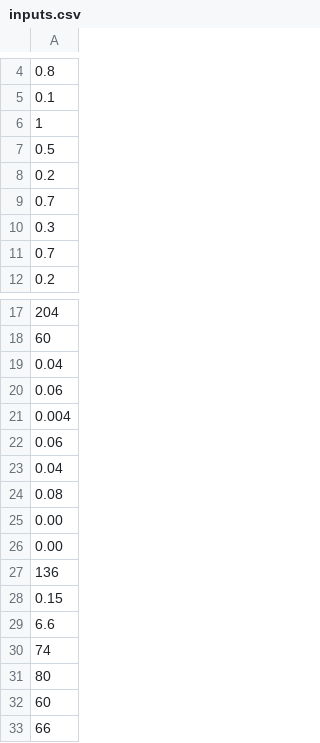
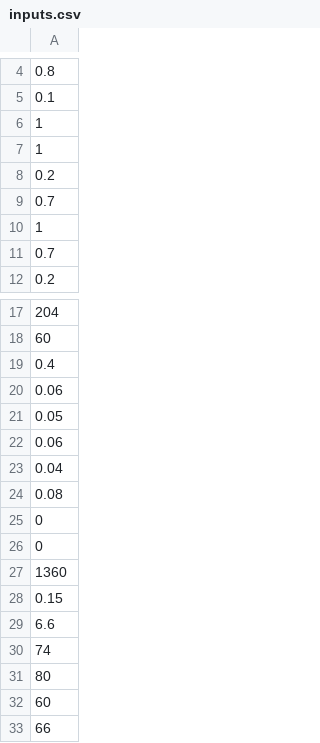
Before and after one commit to maxmalikov/Cali-Transport-Sim, a CSV file: Netlogo/inputs.csv, drawn as a sheet; only a part is shown, gaps mark what is left out.

Commit message:
Updated the input CSV. Updated speed plot

```diff
--- a/Netlogo/inputs.csv
+++ b/Netlogo/inputs.csv
@@ -6,6 +6,6 @@
 1
-0.5
+1
 0.2
 0.7
-0.3
+1
 0.7
@@ -18,5 +18,5 @@
 60
-0.04
+0.4
 0.06
-0.004
+0.05
 0.06
@@ -24,5 +24,5 @@
 0.08
-0.00
-0.00
-136
+0
+0
+1360
 0.15
```
Also changed, not shown: 1 other file.
